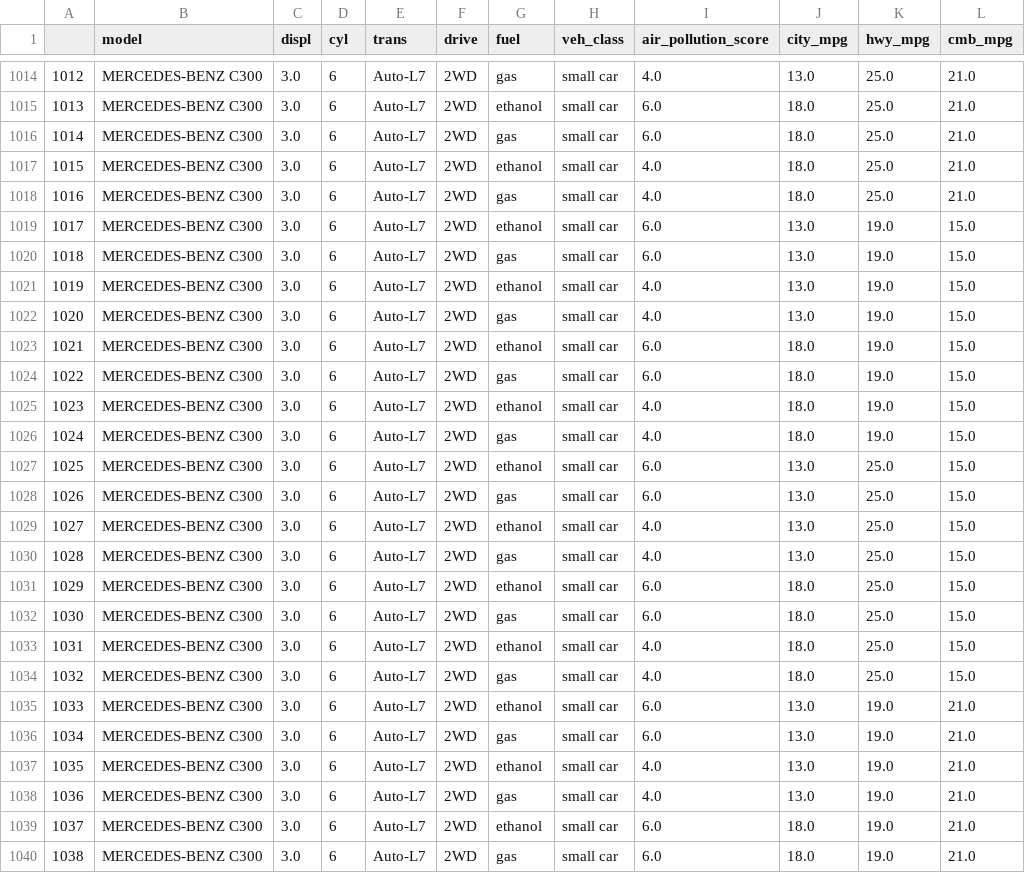
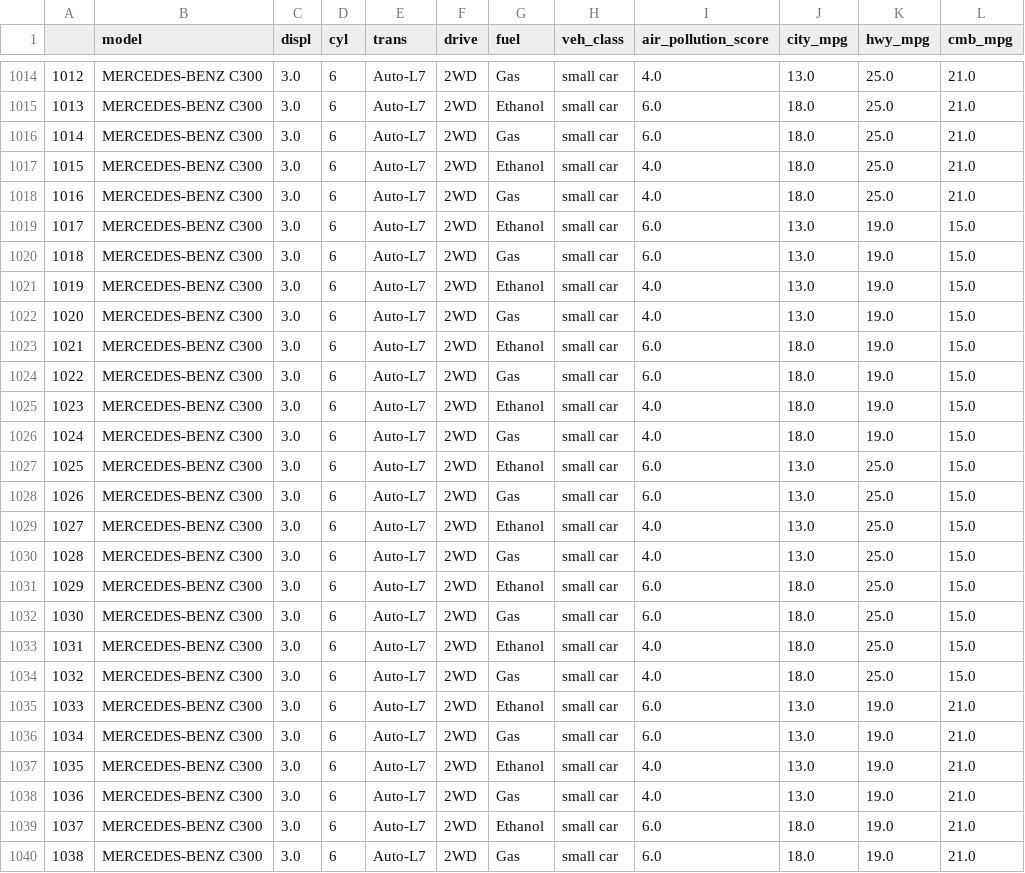
Before and after one commit to aZade-Dehghanpour/Fuel-Economy-Analysis, a CSV file: Datasets/clean_data08.csv, drawn as a sheet; only a part is shown, gaps mark what is left out; the diff covers the shown part only; the diff names each change by its address in the sheet, - before the commit and + after, or states it on an @@ line.

```diff
--- a/Datasets/clean_data08.csv
+++ b/Datasets/clean_data08.csv
-G1014 (fuel): gas
+G1014 (fuel): Gas
-G1015 (fuel): ethanol
+G1015 (fuel): Ethanol
-G1016 (fuel): gas
+G1016 (fuel): Gas
-G1017 (fuel): ethanol
+G1017 (fuel): Ethanol
-G1018 (fuel): gas
+G1018 (fuel): Gas
-G1019 (fuel): ethanol
+G1019 (fuel): Ethanol
-G1020 (fuel): gas
+G1020 (fuel): Gas
-G1021 (fuel): ethanol
+G1021 (fuel): Ethanol
-G1022 (fuel): gas
+G1022 (fuel): Gas
-G1023 (fuel): ethanol
+G1023 (fuel): Ethanol
-G1024 (fuel): gas
+G1024 (fuel): Gas
-G1025 (fuel): ethanol
+G1025 (fuel): Ethanol
-G1026 (fuel): gas
+G1026 (fuel): Gas
-G1027 (fuel): ethanol
+G1027 (fuel): Ethanol
-G1028 (fuel): gas
+G1028 (fuel): Gas
-G1029 (fuel): ethanol
+G1029 (fuel): Ethanol
-G1030 (fuel): gas
+G1030 (fuel): Gas
-G1031 (fuel): ethanol
+G1031 (fuel): Ethanol
-G1032 (fuel): gas
+G1032 (fuel): Gas
-G1033 (fuel): ethanol
+G1033 (fuel): Ethanol
-G1034 (fuel): gas
+G1034 (fuel): Gas
-G1035 (fuel): ethanol
+G1035 (fuel): Ethanol
-G1036 (fuel): gas
+G1036 (fuel): Gas
-G1037 (fuel): ethanol
+G1037 (fuel): Ethanol
-G1038 (fuel): gas
+G1038 (fuel): Gas
-G1039 (fuel): ethanol
+G1039 (fuel): Ethanol
-G1040 (fuel): gas
+G1040 (fuel): Gas
```
Also changed, not shown: 38 edited cells elsewhere in this file, 1 other file.
